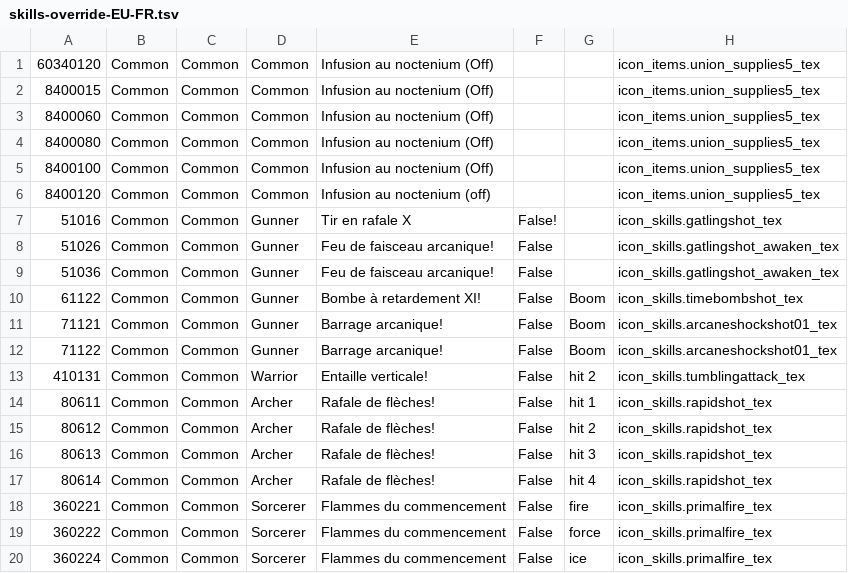
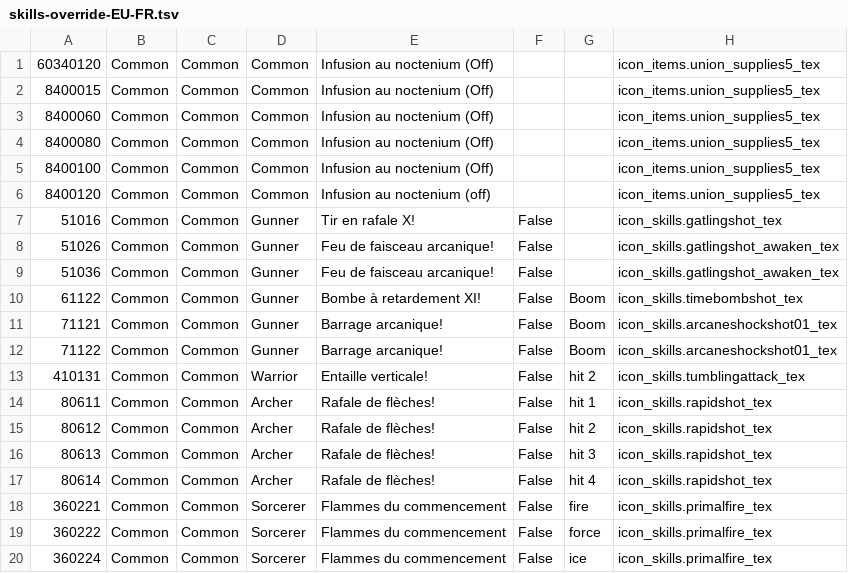
Before and after one commit to foglio1024/shinra-toolbox-release, a TSV file: resources/data/skills/skills-override-EU-FR.tsv, drawn as a sheet.

```diff
--- a/resources/data/skills/skills-override-EU-FR.tsv
+++ b/resources/data/skills/skills-override-EU-FR.tsv
@@ -6,3 +6,3 @@
 8400120	Common	Common	Common	Infusion au noctenium (off)			icon_items.union_supplies5_tex
-51016	Common	Common	Gunner	Tir en rafale X	False!		icon_skills.gatlingshot_tex
+51016	Common	Common	Gunner	Tir en rafale X!	False		icon_skills.gatlingshot_tex
 51026	Common	Common	Gunner	Feu de faisceau arcanique!	False		icon_skills.gatlingshot_awaken_tex
```
Also changed, not shown: 13 other files.
